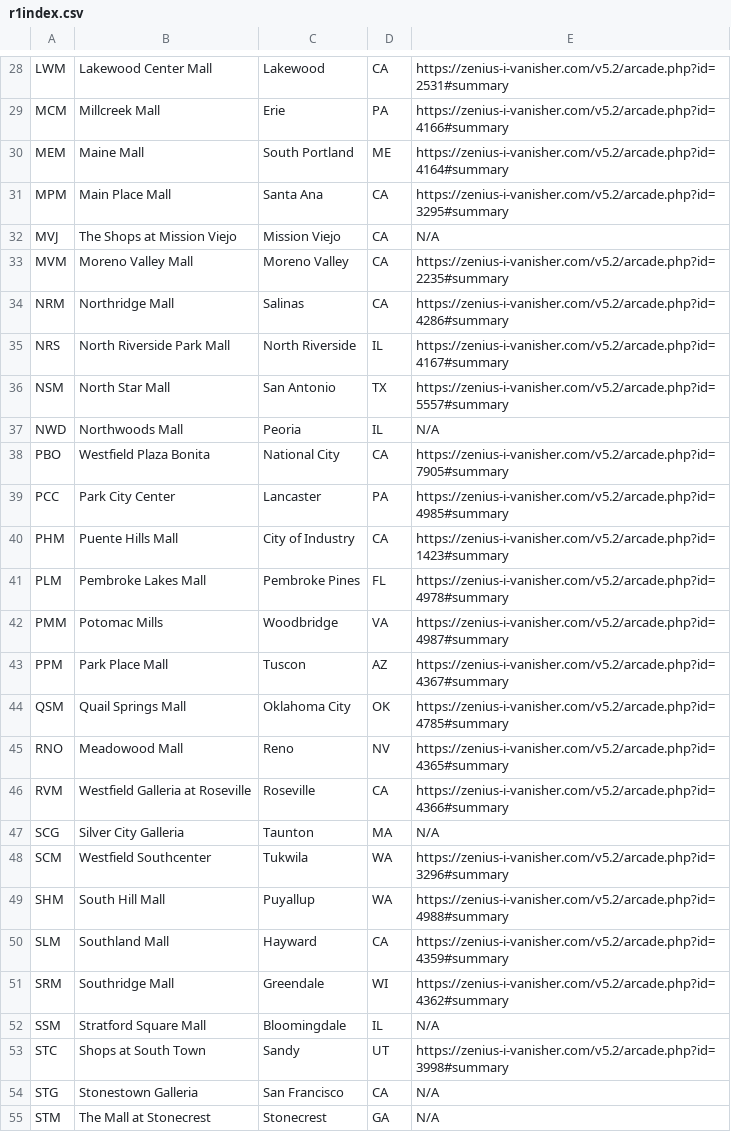
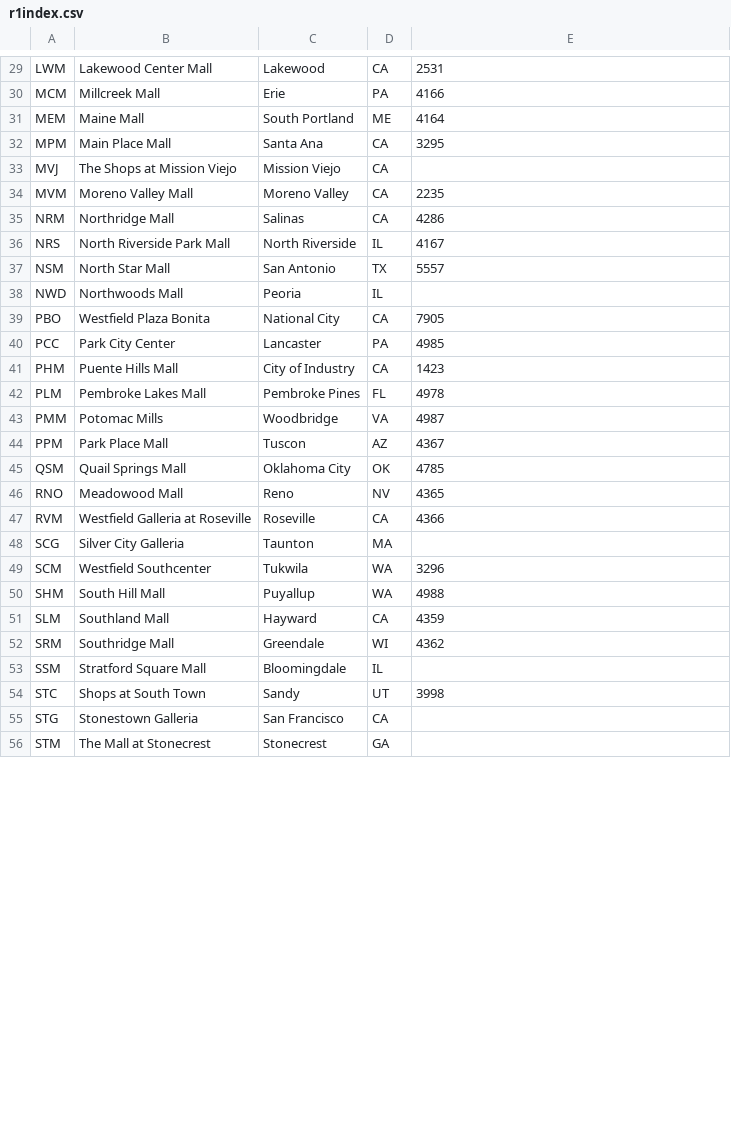
Before and after one commit to round1locations/round1locations.github.io, a CSV file: r1index.csv, drawn as a sheet; only a part is shown, gaps mark what is left out; addresses are those after the commit; the diff covers the shown part only; the diff names each change by its address in the sheet, - before the commit and + after, or states it on an @@ line.

```diff
--- a/r1index.csv
+++ b/r1index.csv
-E29: https://zenius-i-vanisher.com/v5.2/arcade.php?id=2531#summary
+E29: 2531
-E30: https://zenius-i-vanisher.com/v5.2/arcade.php?id=4166#summary
+E30: 4166
-E31: https://zenius-i-vanisher.com/v5.2/arcade.php?id=4164#summary
+E31: 4164
-E32: https://zenius-i-vanisher.com/v5.2/arcade.php?id=3295#summary
+E32: 3295
-E33: N/A
+E33: (empty)
-E34: https://zenius-i-vanisher.com/v5.2/arcade.php?id=2235#summary
+E34: 2235
-E35: https://zenius-i-vanisher.com/v5.2/arcade.php?id=4286#summary
+E35: 4286
-E36: https://zenius-i-vanisher.com/v5.2/arcade.php?id=4167#summary
+E36: 4167
-E37: https://zenius-i-vanisher.com/v5.2/arcade.php?id=5557#summary
+E37: 5557
-E38: N/A
+E38: (empty)
-E39: https://zenius-i-vanisher.com/v5.2/arcade.php?id=7905#summary
+E39: 7905
-E40: https://zenius-i-vanisher.com/v5.2/arcade.php?id=4985#summary
+E40: 4985
-E41: https://zenius-i-vanisher.com/v5.2/arcade.php?id=1423#summary
+E41: 1423
-E42: https://zenius-i-vanisher.com/v5.2/arcade.php?id=4978#summary
+E42: 4978
-E43: https://zenius-i-vanisher.com/v5.2/arcade.php?id=4987#summary
+E43: 4987
-E44: https://zenius-i-vanisher.com/v5.2/arcade.php?id=4367#summary
+E44: 4367
-E45: https://zenius-i-vanisher.com/v5.2/arcade.php?id=4785#summary
+E45: 4785
-E46: https://zenius-i-vanisher.com/v5.2/arcade.php?id=4365#summary
+E46: 4365
-E47: https://zenius-i-vanisher.com/v5.2/arcade.php?id=4366#summary
+E47: 4366
-E48: N/A
+E48: (empty)
-E49: https://zenius-i-vanisher.com/v5.2/arcade.php?id=3296#summary
+E49: 3296
-E50: https://zenius-i-vanisher.com/v5.2/arcade.php?id=4988#summary
+E50: 4988
-E51: https://zenius-i-vanisher.com/v5.2/arcade.php?id=4359#summary
+E51: 4359
-E52: https://zenius-i-vanisher.com/v5.2/arcade.php?id=4362#summary
+E52: 4362
-E53: N/A
+E53: (empty)
-E54: https://zenius-i-vanisher.com/v5.2/arcade.php?id=3998#summary
+E54: 3998
-E55:E56: N/A
+E55:E56: (empty)
```
Also changed, not shown: 1 added row and 34 edited cells elsewhere in this file, 1 other file.
